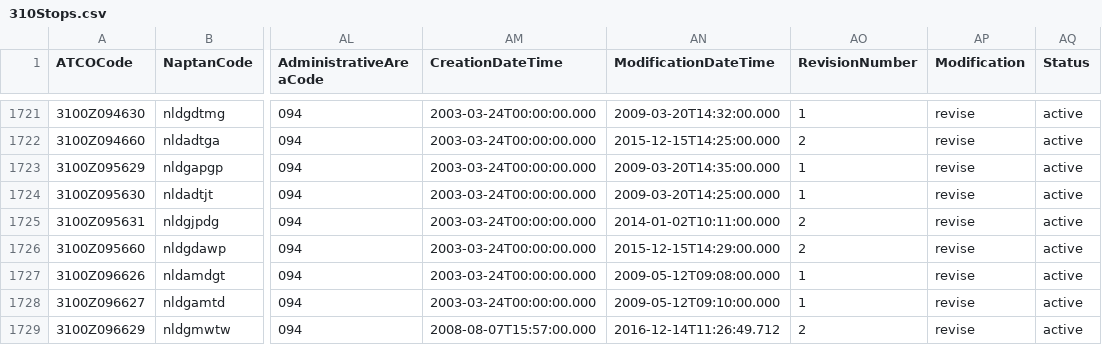
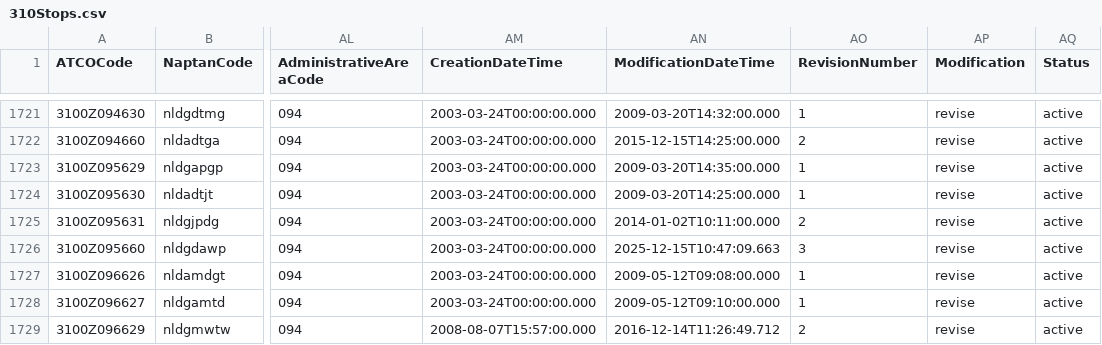
Before and after one commit to ldjb/naptan-nptg-history, a CSV file: 310Stops.csv, drawn as a sheet; only a part is shown, gaps mark what is left out; the diff covers the shown part only; the diff names each change by its address in the sheet, - before the commit and + after, or states it on an @@ line.

```diff
--- a/310Stops.csv
+++ b/310Stops.csv
-AN1726 (ModificationDateTime): 2015-12-15T14:29:00.000
+AN1726 (ModificationDateTime): 2025-12-15T10:47:09.663
-AO1726 (RevisionNumber): 2
+AO1726 (RevisionNumber): 3
```
Also changed, not shown: 1 added row and 32 edited cells elsewhere in this file, 2 other files.
